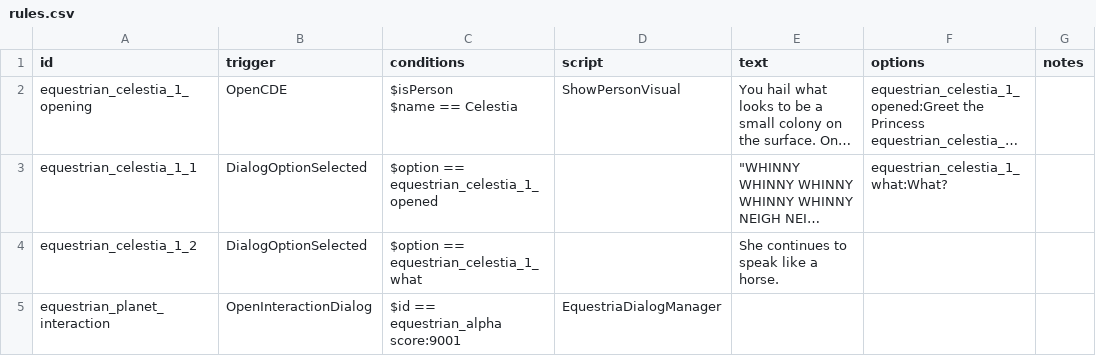
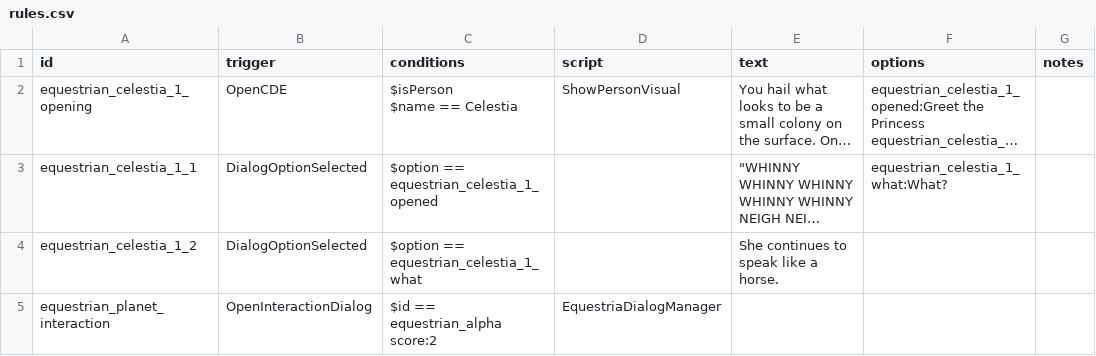
Before and after one commit to ZwinnyTygrys/Equestria-Moon--work-in-progress-, a CSV file: data/campaign/rules.csv, drawn as a sheet; long unchanged cells end in …; the diff names each change by its address in the sheet, - before the commit and + after, or states it on an @@ line.

Commit message:
Implemented scripted interaction with Equestria.

```diff
--- a/data/campaign/rules.csv
+++ b/data/campaign/rules.csv
-C5 (conditions): $id == equestrian_alpha score:9001
+C5 (conditions): $id == equestrian_alpha score:2
```
Also changed, not shown: 2 other files.
